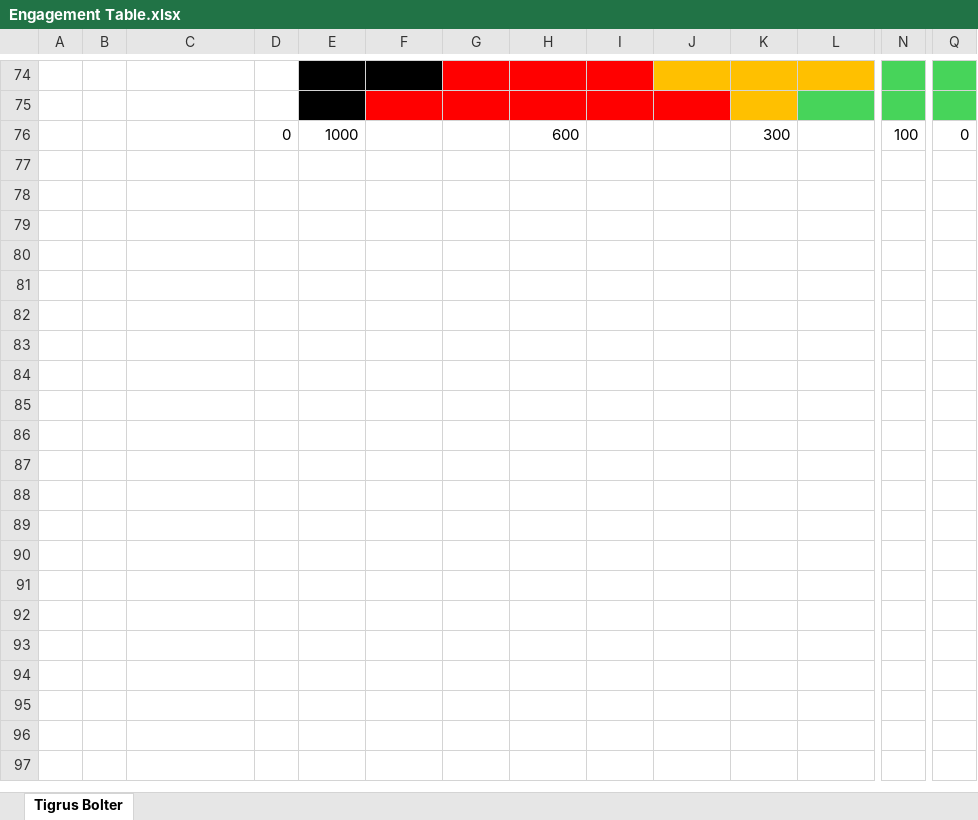
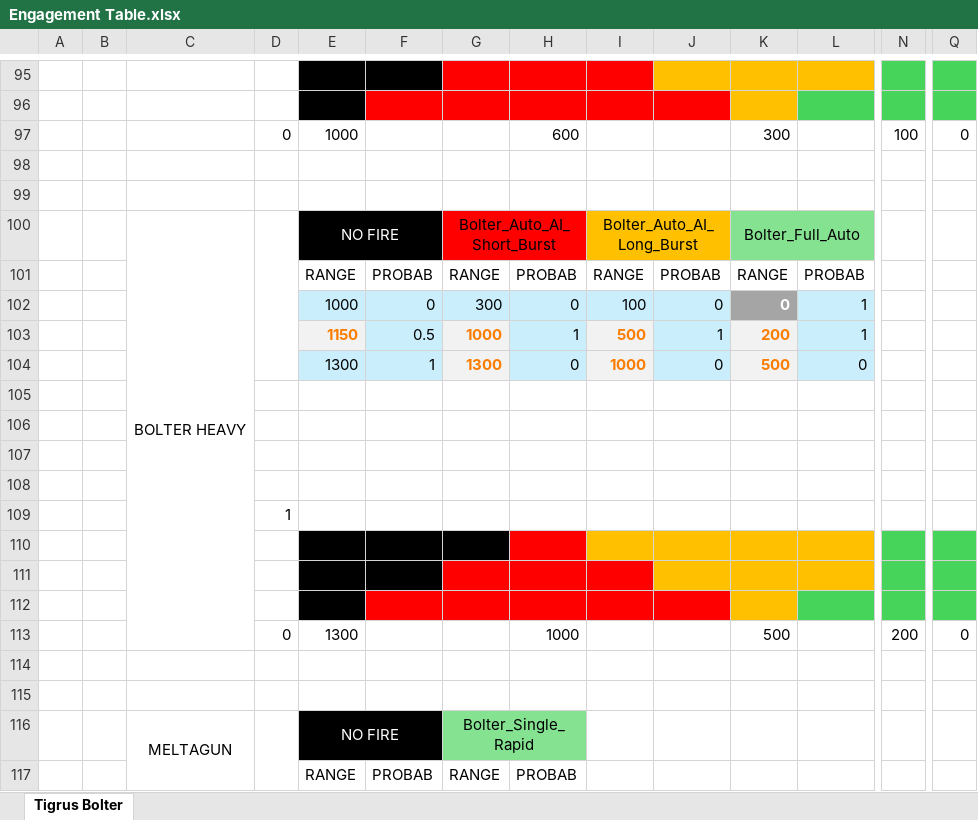
Before and after one commit to alazynoob/Lazy_BT_Weapon_Balance, an Excel workbook: Engagement Table.xlsx, sheet Tigrus Bolter, drawn as a sheet; only a part is shown, gaps mark what is left out; values as stored, in another font and other column widths than the file's, no borders; rows hold the shown columns only; the diff covers the shown part only; the diff names each change by its address in the sheet, - before the commit and + after, or states it on an @@ line.

```diff
--- a/Engagement Table.xlsx (sheet Tigrus Bolter)
+++ b/Engagement Table.xlsx (sheet Tigrus Bolter)
+row 98: (empty)
+row 99: (empty)
+row 100:  |  | BOLTER HEAVY |  | NO FIRE |  | Bolter_Auto_AI_Short_Burst |  | Bolter_Auto_AI_Long_Burst |  | Bolter_Full_Auto
+row 101:  |  |  |  | RANGE | PROBAB | RANGE | PROBAB | RANGE | PROBAB | RANGE | PROBAB
+row 102:  |  |  |  | 1000 | 0 | 300 | 0 | 100 | 0 | 0 | 1
+row 103:  |  |  |  | 1150 | 0.5 | 1000 | 1 | 500 | 1 | 200 | 1
+row 104:  |  |  |  | 1300 | 1 | 1300 | 0 | 1000 | 0 | 500 | 0
+row 105: (empty)
+row 106: (empty)
+row 107: (empty)
+row 108: (empty)
+row 109:  |  |  | 1
+row 110: (empty)
+row 111: (empty)
+row 112: (empty)
+row 113:  |  |  | 0 | 1300 |  |  | 1000 |  |  | 500 |  | 200 | 0
+row 114: (empty)
+row 115: (empty)
+row 116:  |  | MELTAGUN |  | NO FIRE |  | Bolter_Single_Rapid
+row 117:  |  |  |  | RANGE | PROBAB | RANGE | PROBAB
```
Also changed, not shown: 161 added rows and 21 edited cells elsewhere in this sheet, formulas that keep their value, 10 other files.
